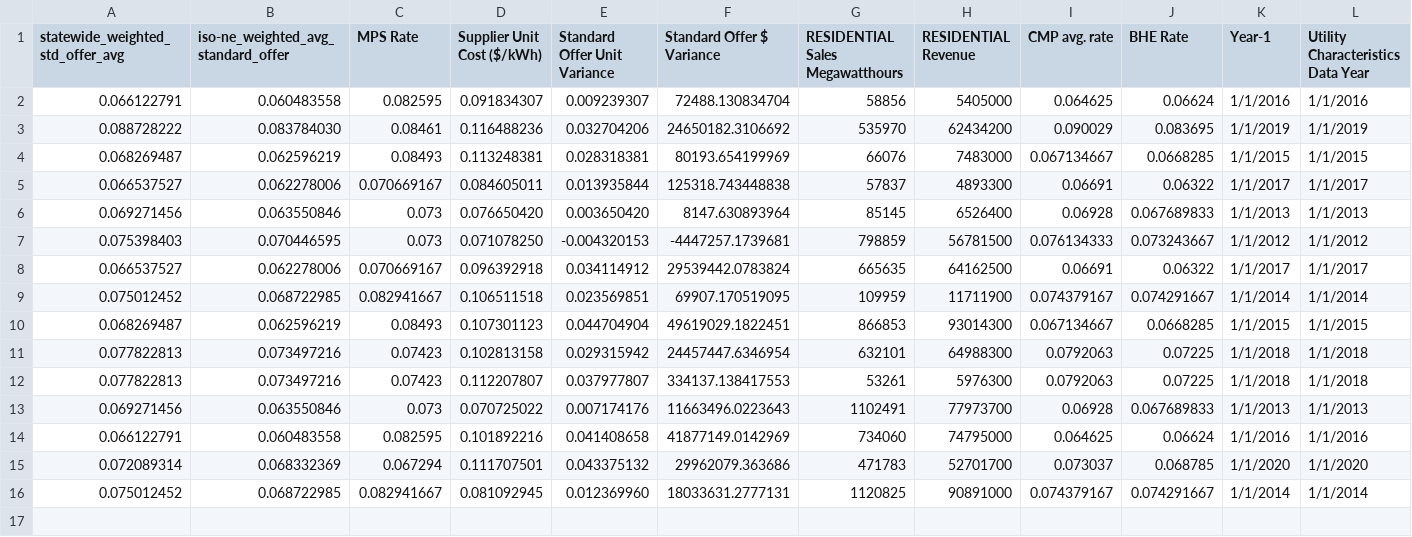
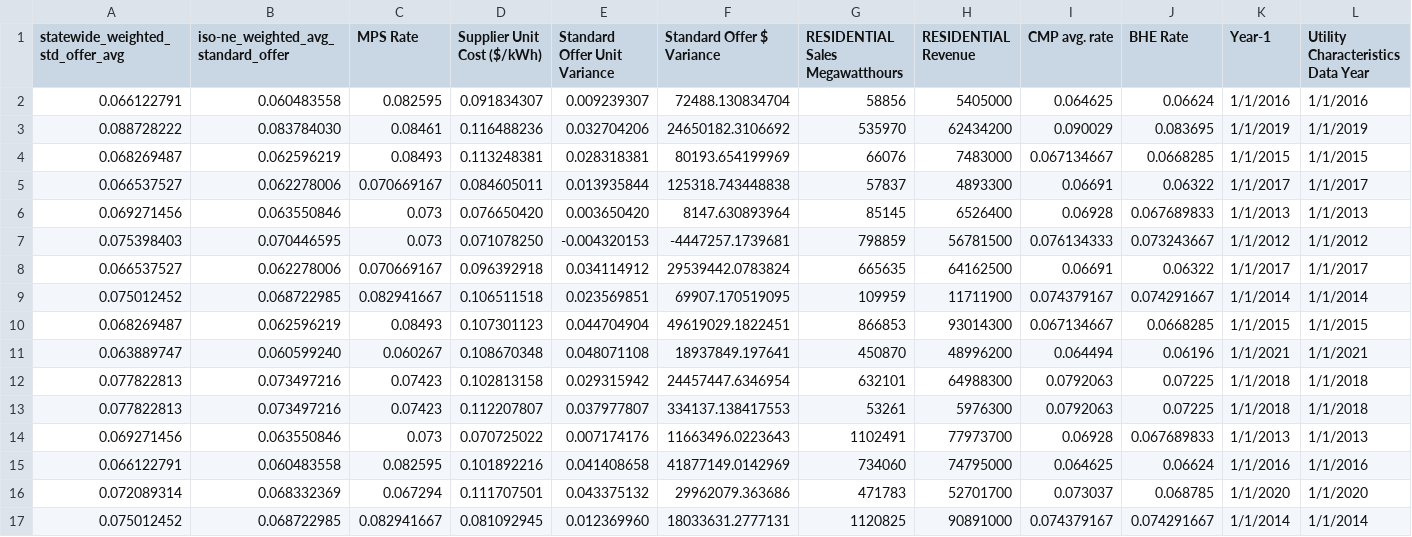
Before and after one commit to darrenfishell/data-projects, a CSV file: retail-power-compare/data/high-cost-estimate.csv, drawn as a sheet; only a part is shown; rows hold the shown columns only; the diff names each change by its address in the sheet, - before the commit and + after, or states it on an @@ line.

```diff
--- a/retail-power-compare/data/high-cost-estimate.csv
+++ b/retail-power-compare/data/high-cost-estimate.csv
+row 11: 0.063889747 | 0.060599240 | 0.060267 | 0.108670348 | 0.048071108 | 18937849.197641 | 450870 | 48996200 | 0.064494 | 0.06196 | 1/1/2021 | 1/1/2021
```
Also changed, not shown: retail-power-compare/data/cep-price-comparison.csv, retail-power-compare/flow/CMP-BHE load shares.csv, 6 other files.
